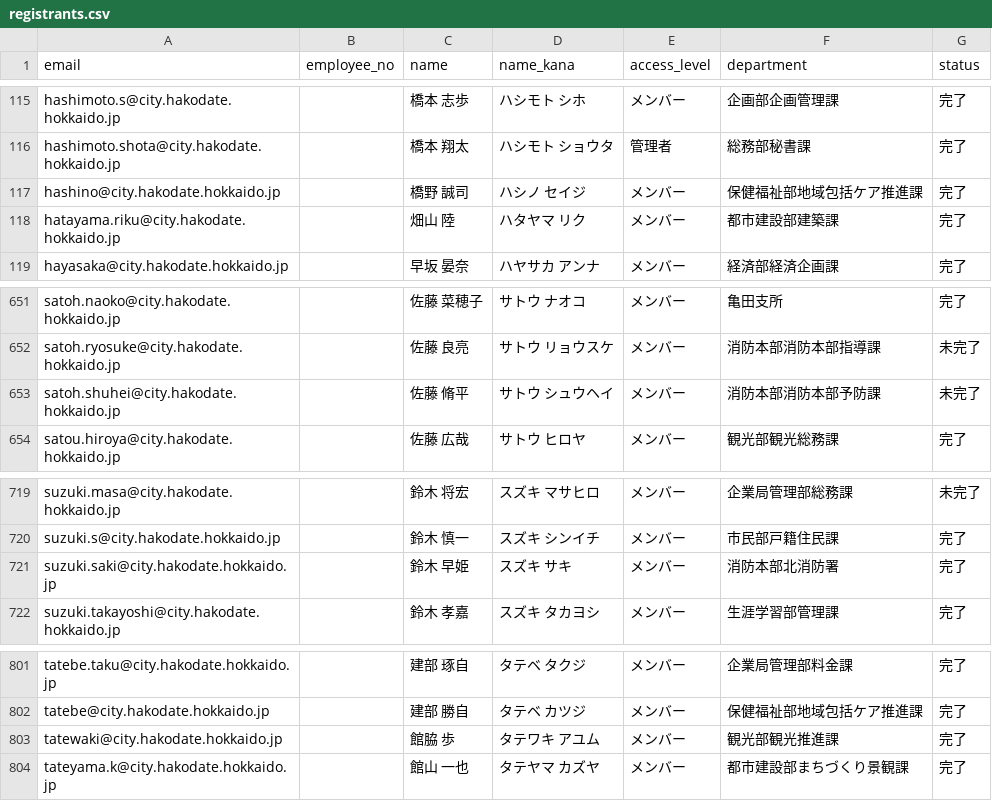
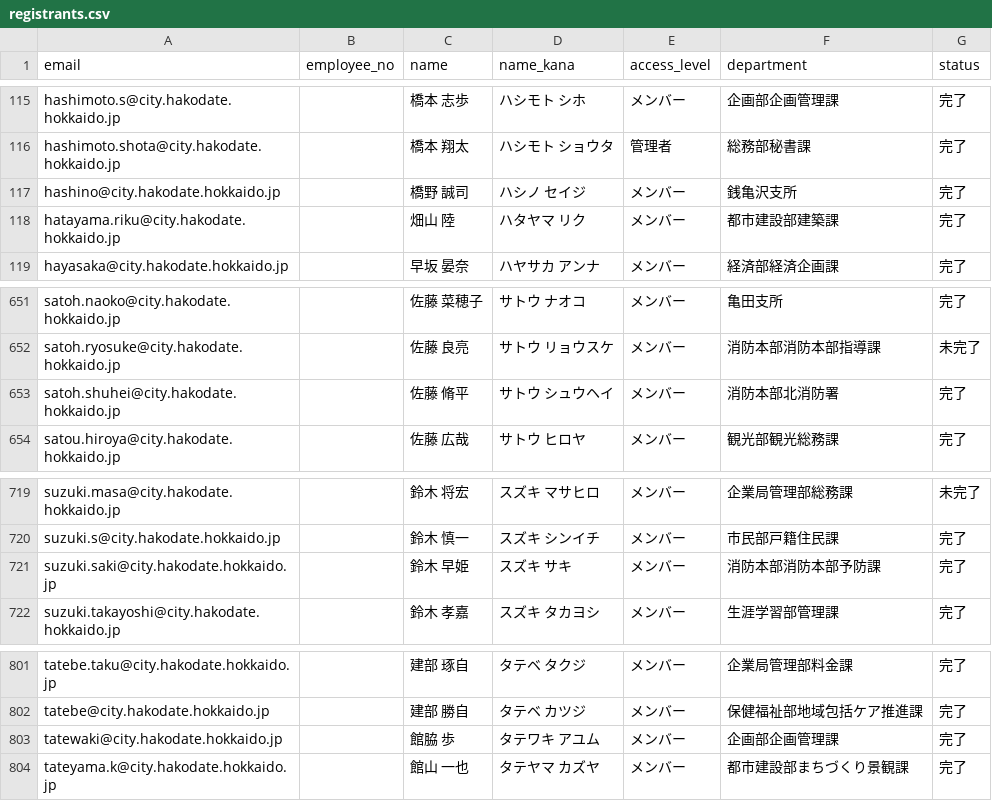
Before and after one commit to pikaring/claude-code, a CSV file: registrants.csv, drawn as a sheet; only a part is shown, gaps mark what is left out.

```diff
--- a/registrants.csv
+++ b/registrants.csv
@@ -116,3 +116,3 @@ hashimoto.s@city.hakodate.hokkaido.jp,,橋本　志歩,ハシモト　シホ,メ
 hashimoto.shota@city.hakodate.hokkaido.jp,,橋本　翔太,ハシモト　ショウタ,管理者,総務部秘書課,完了
-hashino@city.hakodate.hokkaido.jp,,橋野　誠司,ハシノ　セイジ,メンバー,保健福祉部地域包括ケア推進課,完了
+hashino@city.hakodate.hokkaido.jp,,橋野　誠司,ハシノ　セイジ,メンバー,銭亀沢支所,完了
 hatayama.riku@city.hakodate.hokkaido.jp,,畑山　陸,ハタヤマ　リク,メンバー,都市建設部建築課,完了
@@ -652,3 +652,3 @@ satoh.naoko@city.hakodate.hokkaido.jp,,佐藤　菜穂子,サトウ　ナオコ,
 satoh.ryosuke@city.hakodate.hokkaido.jp,,佐藤　良亮,サトウ　リョウスケ,メンバー,消防本部消防本部指導課,未完了
-satoh.shuhei@city.hakodate.hokkaido.jp,,佐藤　脩平,サトウ　シュウヘイ,メンバー,消防本部消防本部予防課,未完了
+satoh.shuhei@city.hakodate.hokkaido.jp,,佐藤　脩平,サトウ　シュウヘイ,メンバー,消防本部北消防署,完了
 satou.hiroya@city.hakodate.hokkaido.jp,,佐藤　広哉,サトウ　ヒロヤ,メンバー,観光部観光総務課,完了
@@ -720,3 +720,3 @@ suzuki.masa@city.hakodate.hokkaido.jp,,鈴木　将宏,スズキ　マサヒロ,
 suzuki.s@city.hakodate.hokkaido.jp,,鈴木　慎一,スズキ　シンイチ,メンバー,市民部戸籍住民課,完了
-suzuki.saki@city.hakodate.hokkaido.jp,,鈴木　早姫,スズキ　サキ,メンバー,消防本部北消防署,完了
+suzuki.saki@city.hakodate.hokkaido.jp,,鈴木　早姫,スズキ　サキ,メンバー,消防本部消防本部予防課,完了
 suzuki.takayoshi@city.hakodate.hokkaido.jp,,鈴木　孝嘉,スズキ　タカヨシ,メンバー,生涯学習部管理課,完了
@@ -802,3 +802,3 @@ tatebe.taku@city.hakodate.hokkaido.jp,,建部　琢自,タテベ　タクジ,メ
 tatebe@city.hakodate.hokkaido.jp,,建部　勝自,タテベ　カツジ,メンバー,保健福祉部地域包括ケア推進課,完了
-tatewaki@city.hakodate.hokkaido.jp,,館脇　歩,タテワキ　アユム,メンバー,観光部観光推進課,完了
+tatewaki@city.hakodate.hokkaido.jp,,館脇　歩,タテワキ　アユム,メンバー,企画部企画管理課,完了
 tateyama.k@city.hakodate.hokkaido.jp,,館山　一也,タテヤマ　カズヤ,メンバー,都市建設部まちづくり景観課,完了
```
Also changed, not shown: 4 other files.
